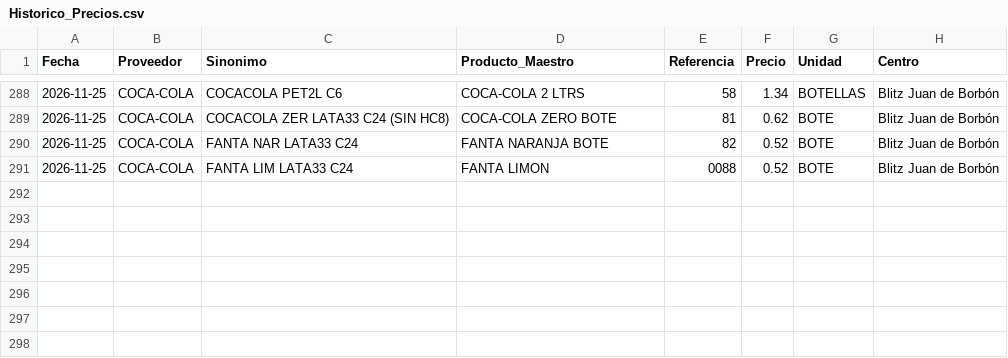
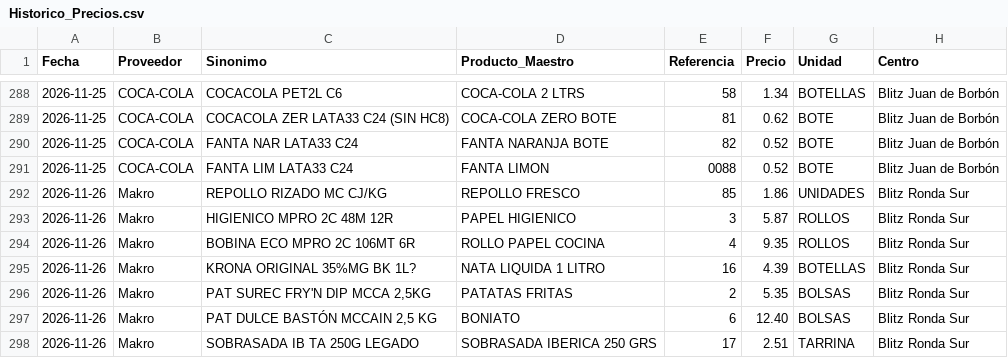
Before and after one commit to salvaandreo-lab/blitz-stock, a CSV file: Historico_Precios.csv, drawn as a sheet; only a part is shown, gaps mark what is left out.

Commit message:
Actualización de Historico_Precios.csv

```diff
--- a/Historico_Precios.csv
+++ b/Historico_Precios.csv
@@ -291 +291,8 @@
 2026-11-25,COCA-COLA,FANTA LIM LATA33 C24,FANTA LIMON,0088,0.52,BOTE,Blitz  Juan de Borbón
+2026-11-26,Makro,REPOLLO RIZADO MC CJ/KG,REPOLLO FRESCO,85,1.86,UNIDADES,Blitz Ronda Sur
+2026-11-26,Makro,HIGIENICO MPRO 2C 48M 12R,PAPEL HIGIENICO,3,5.87,ROLLOS,Blitz Ronda Sur
+2026-11-26,Makro,BOBINA ECO MPRO 2C 106MT 6R,ROLLO PAPEL COCINA,4,9.35,ROLLOS,Blitz Ronda Sur
+2026-11-26,Makro,KRONA ORIGINAL 35%MG BK 1L?,NATA LIQUIDA 1 LITRO,16,4.39,BOTELLAS,Blitz Ronda Sur
+2026-11-26,Makro,"PAT SUREC FRY'N DIP MCCA 2,5KG",PATATAS FRITAS,2,5.35,BOLSAS,Blitz Ronda Sur
+2026-11-26,Makro,"PAT DULCE BASTÓN MCCAIN 2,5 KG",BONIATO,6,12.40,BOLSAS,Blitz Ronda Sur
+2026-11-26,Makro,SOBRASADA IB TA 250G LEGADO,SOBRASADA IBERICA 250 GRS,17,2.51,TARRINA,Blitz Ronda Sur
```
